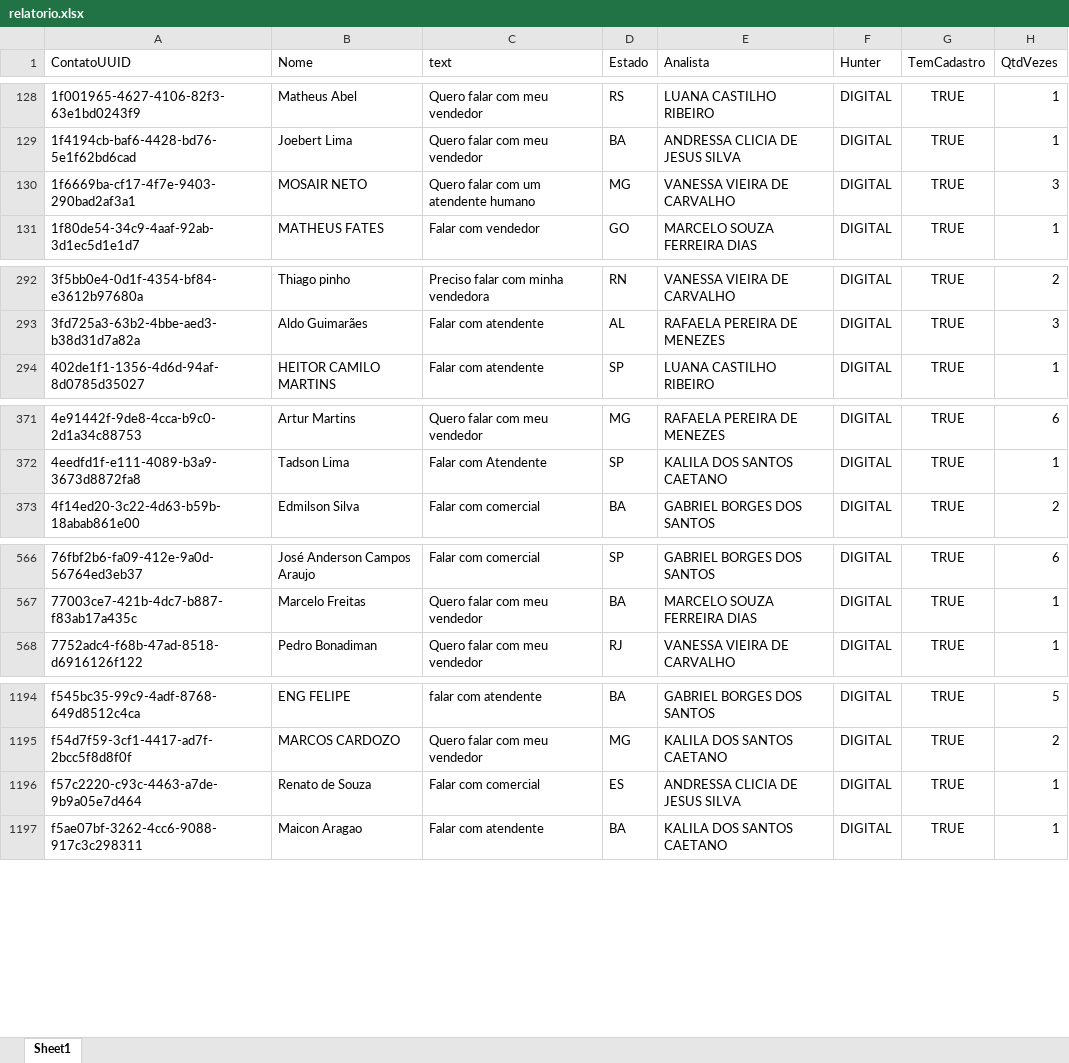
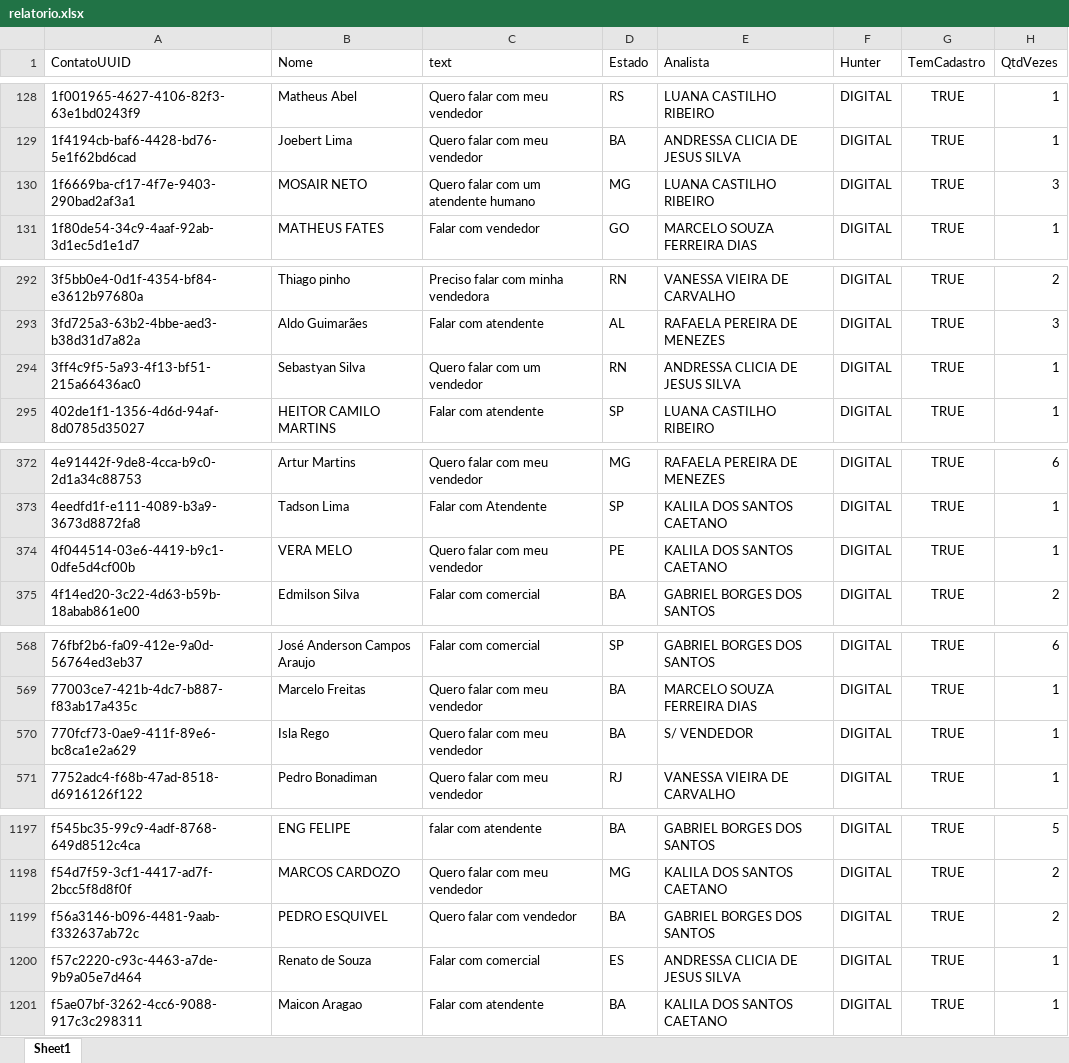
Before and after one commit to Marketing-Amara/weni-relatorio, an Excel workbook: output/relatorio.xlsx, sheet Sheet1, drawn as a sheet; only a part is shown, gaps mark what is left out; values as stored, in another font and other column widths than the file's, no borders; the diff covers the shown part only; the diff names each change by its address in the sheet, - before the commit and + after, or states it on an @@ line.

```diff
--- a/output/relatorio.xlsx (sheet Sheet1)
+++ b/output/relatorio.xlsx (sheet Sheet1)
-E130 (Analista): VANESSA VIEIRA DE CARVALHO
+E130 (Analista): LUANA CASTILHO RIBEIRO
+row 294: 3ff4c9f5-5a93-4f13-bf51-215a66436ac0 | Sebastyan Silva | Quero falar com um vendedor | RN | ANDRESSA CLICIA DE JESUS SILVA | DIGITAL | TRUE | 1
+row 374: 4f044514-03e6-4419-b9c1-0dfe5d4cf00b | VERA MELO | Quero falar com meu vendedor | PE | KALILA DOS SANTOS CAETANO | DIGITAL | TRUE | 1
+row 570: 770fcf73-0ae9-411f-89e6-bc8ca1e2a629 | Isla Rego | Quero falar com meu vendedor | BA | S/ VENDEDOR | DIGITAL | TRUE | 1
+row 1199: f56a3146-b096-4481-9aab-f332637ab72c | PEDRO ESQUIVEL | Quero falar com vendedor | BA | GABRIEL BORGES DOS SANTOS | DIGITAL | TRUE | 2
```
Also changed, not shown: 7 edited cells elsewhere in this sheet.
